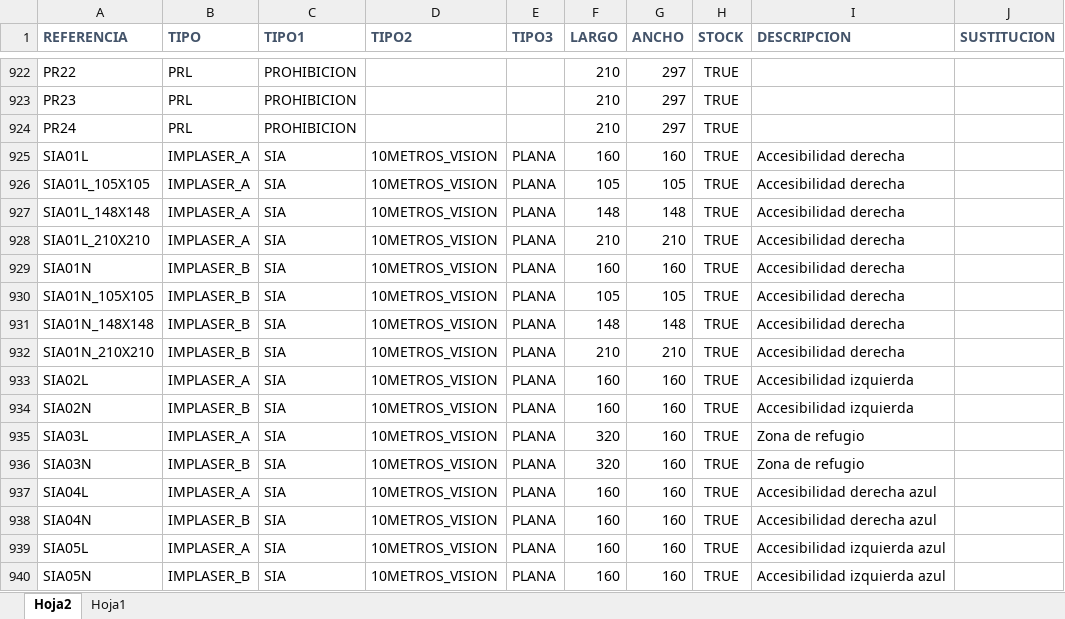
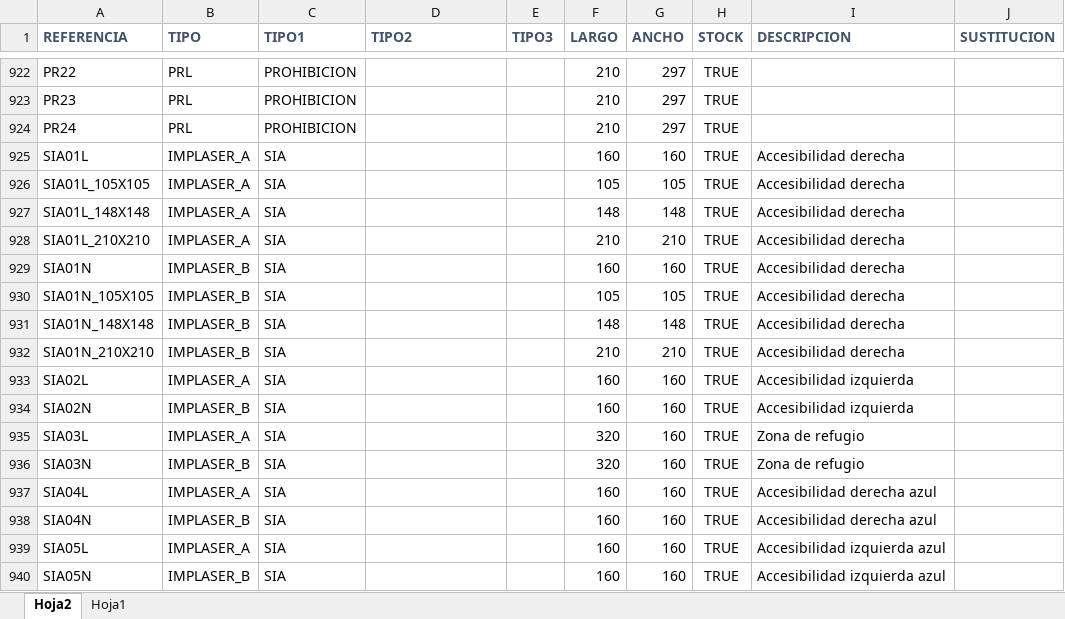
Before and after one commit to 15831944/IMPLACAD2020, an Excel workbook: IMPLACAD2020/IMPLACAD.xlsx, sheet Hoja2, drawn as a sheet; only a part is shown, gaps mark what is left out; values as stored, in another font and other column widths than the file's, no borders; table styles not drawn; the diff names each change by its address in the sheet, - before the commit and + after, or states it on an @@ line.

```diff
--- a/IMPLACAD2020/IMPLACAD.xlsx (sheet Hoja2)
+++ b/IMPLACAD2020/IMPLACAD.xlsx (sheet Hoja2)
-D925:D940 (TIPO2): 10METROS_VISION
+D925:D940 (TIPO2): (empty)
-E925:E940 (TIPO3): PLANA
+E925:E940 (TIPO3): (empty)
```
Also changed, not shown: IMPLACAD2020/IMPLACAD - copia.xlsx, 6 other files.
